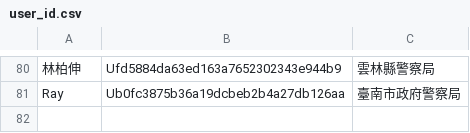
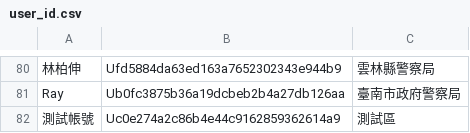
Before and after one commit to laya1017/line-robot-1017, a CSV file: user_id.csv, drawn as a sheet; only a part is shown, gaps mark what is left out; the diff names each change by its address in the sheet, - before the commit and + after, or states it on an @@ line.

```diff
--- a/user_id.csv
+++ b/user_id.csv
+row 82: 測試帳號 | Uc0e274a2c86b4e44c9162859362614a9 | 測試區
```
Also changed, not shown: 1 other file.
